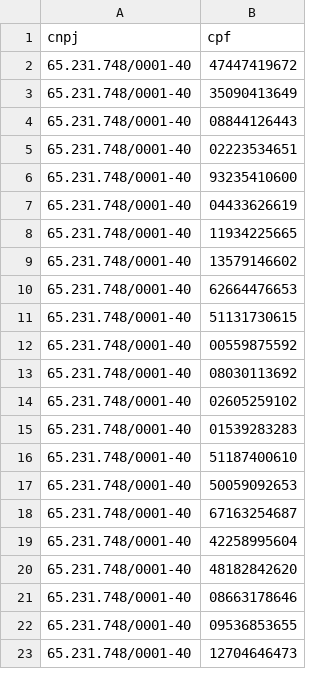
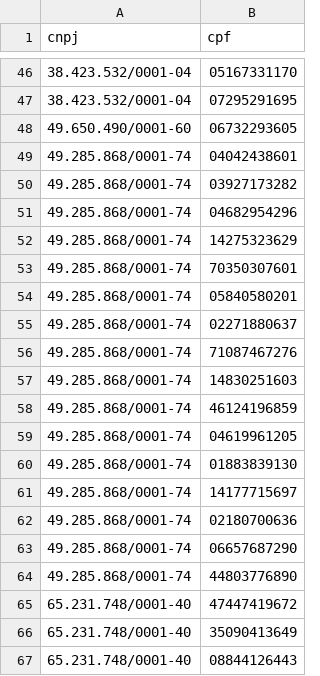
Before and after one commit to ittsjoao/scrapingSenior, a CSV file: dados/entrada/cnpj_cpf.csv, drawn as a sheet; only a part is shown, gaps mark what is left out; the shorter side is filled out with more unchanged rows; the diff covers the shown part only.

Commit message:
update: cnpj;cpf

```diff
--- a/dados/entrada/cnpj_cpf.csv
+++ b/dados/entrada/cnpj_cpf.csv
@@ -2 +46,20 @@ cnpj;cpf
+38.423.532/0001-04;05167331170
+38.423.532/0001-04;07295291695
+49.650.490/0001-60;06732293605
+49.285.868/0001-74;04042438601
+49.285.868/0001-74;03927173282
+49.285.868/0001-74;04682954296
+49.285.868/0001-74;14275323629
+49.285.868/0001-74;70350307601
+49.285.868/0001-74;05840580201
+49.285.868/0001-74;02271880637
+49.285.868/0001-74;71087467276
+49.285.868/0001-74;14830251603
+49.285.868/0001-74;46124196859
+49.285.868/0001-74;04619961205
+49.285.868/0001-74;01883839130
+49.285.868/0001-74;14177715697
+49.285.868/0001-74;02180700636
+49.285.868/0001-74;06657687290
+49.285.868/0001-74;44803776890
 65.231.748/0001-40;47447419672
```
Also changed, not shown: 44 added rows elsewhere in this file.
